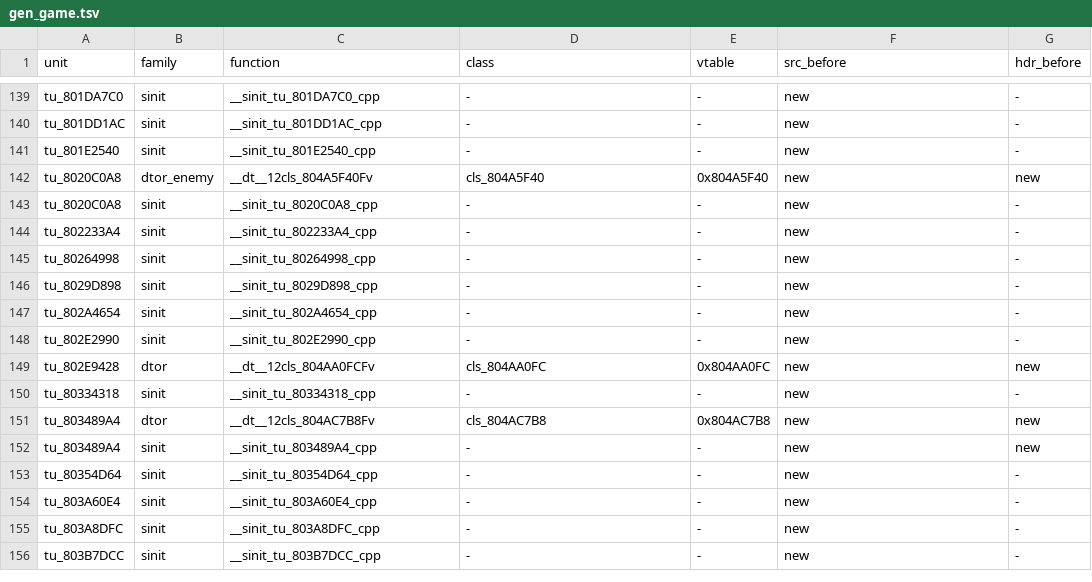
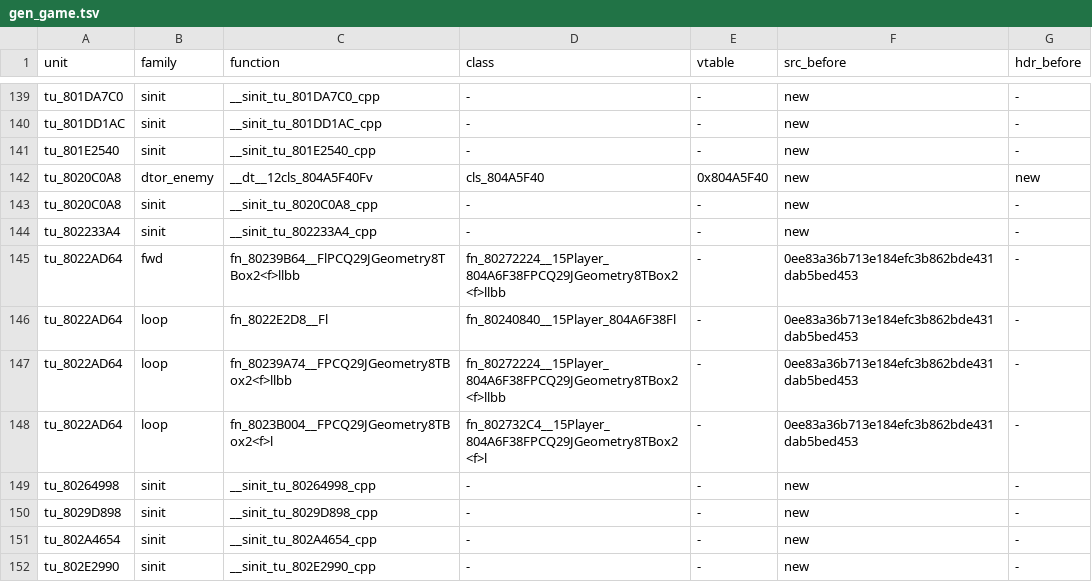
Before and after one commit to sh1ftmaker/fsa, a TSV file: config/G4SE01/gen_game.tsv, drawn as a sheet; only a part is shown, gaps mark what is left out; the shorter side is filled out with more unchanged rows.

```diff
--- a/config/G4SE01/gen_game.tsv
+++ b/config/G4SE01/gen_game.tsv
@@ -144,2 +144,6 @@ tu_8020C0A8	sinit	__sinit_tu_8020C0A8_cpp	-	-	new	-
 tu_802233A4	sinit	__sinit_tu_802233A4_cpp	-	-	new	-
+tu_8022AD64	fwd	fn_80239B64__FlPCQ29JGeometry8TBox2<f>llbb	fn_80272224__15Player_804A6F38FPCQ29JGeometry8TBox2<f>llbb	-	0ee83a36b713e184efc3b862bde431dab5bed453	-
+tu_8022AD64	loop	fn_8022E2D8__Fl	fn_80240840__15Player_804A6F38Fl	-	0ee83a36b713e184efc3b862bde431dab5bed453	-
+tu_8022AD64	loop	fn_80239A74__FPCQ29JGeometry8TBox2<f>llbb	fn_80272224__15Player_804A6F38FPCQ29JGeometry8TBox2<f>llbb	-	0ee83a36b713e184efc3b862bde431dab5bed453	-
+tu_8022AD64	loop	fn_8023B004__FPCQ29JGeometry8TBox2<f>l	fn_802732C4__15Player_804A6F38FPCQ29JGeometry8TBox2<f>l	-	0ee83a36b713e184efc3b862bde431dab5bed453	-
 tu_80264998	sinit	__sinit_tu_80264998_cpp	-	-	new	-
```
Also changed, not shown: 4 other files.
